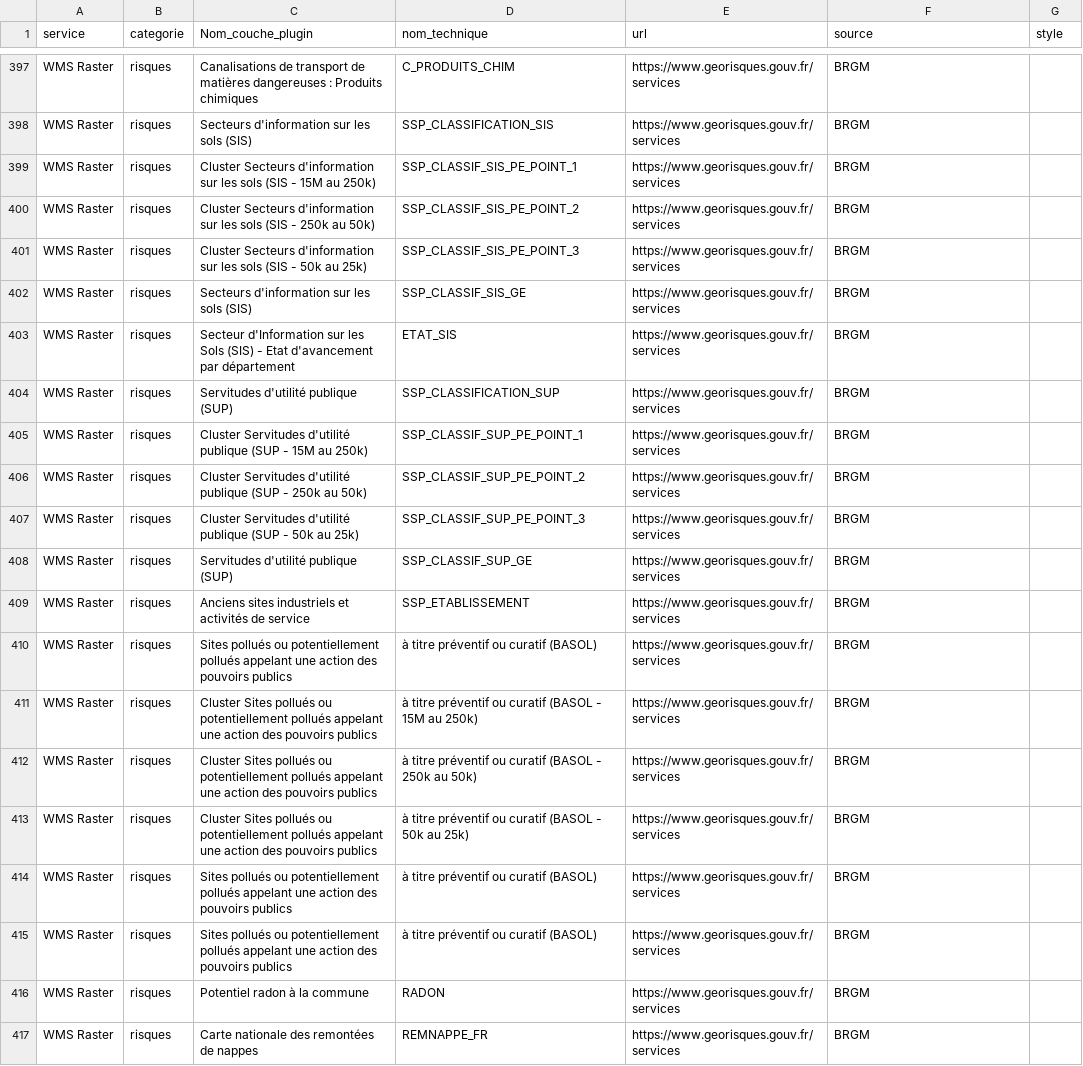
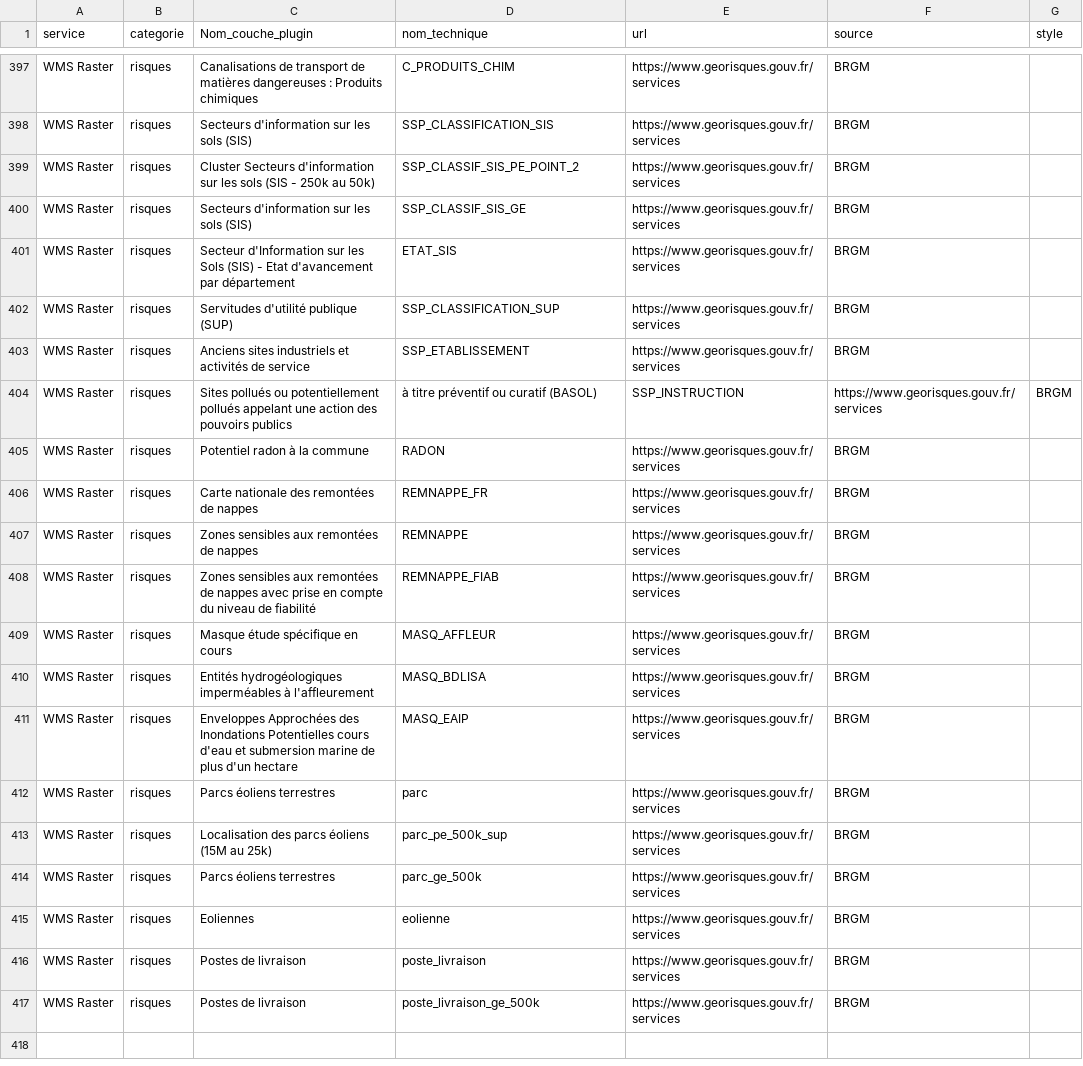
Before and after one commit to CEN-Nouvelle-Aquitaine/fluxcen, a CSV file: flux.csv, drawn as a sheet; only a part is shown, gaps mark what is left out; the shorter side is filled out with more unchanged rows.

Commit message:
Update flux.csv

```diff
--- a/flux.csv
+++ b/flux.csv
@@ -398,5 +398,3 @@ WMS Raster;risques;Canalisations de transport de matières dangereuses : Produit
 WMS Raster;risques;Secteurs d'information sur les sols (SIS);SSP_CLASSIFICATION_SIS;https://www.georisques.gouv.fr/services;BRGM;
-WMS Raster;risques;Cluster Secteurs d'information sur les sols (SIS - 15M au 250k);SSP_CLASSIF_SIS_PE_POINT_1;https://www.georisques.gouv.fr/services;BRGM;
 WMS Raster;risques;Cluster Secteurs d'information sur les sols (SIS - 250k au 50k);SSP_CLASSIF_SIS_PE_POINT_2;https://www.georisques.gouv.fr/services;BRGM;
-WMS Raster;risques;Cluster Secteurs d'information sur les sols (SIS - 50k au 25k);SSP_CLASSIF_SIS_PE_POINT_3;https://www.georisques.gouv.fr/services;BRGM;
 WMS Raster;risques;Secteurs d'information sur les sols (SIS);SSP_CLASSIF_SIS_GE;https://www.georisques.gouv.fr/services;BRGM;
@@ -404,13 +402,4 @@ WMS Raster;risques;Secteur d'Information sur les Sols (SIS) - Etat d'avancement
 WMS Raster;risques;Servitudes d'utilité publique (SUP);SSP_CLASSIFICATION_SUP;https://www.georisques.gouv.fr/services;BRGM;
-WMS Raster;risques;Cluster Servitudes d'utilité publique (SUP - 15M au 250k);SSP_CLASSIF_SUP_PE_POINT_1;https://www.georisques.gouv.fr/services;BRGM;
-WMS Raster;risques;Cluster Servitudes d'utilité publique (SUP - 250k au 50k);SSP_CLASSIF_SUP_PE_POINT_2;https://www.georisques.gouv.fr/services;BRGM;
-WMS Raster;risques;Cluster Servitudes d'utilité publique (SUP - 50k au 25k);SSP_CLASSIF_SUP_PE_POINT_3;https://www.georisques.gouv.fr/services;BRGM;
-WMS Raster;risques;Servitudes d'utilité publique (SUP);SSP_CLASSIF_SUP_GE;https://www.georisques.gouv.fr/services;BRGM;
 WMS Raster;risques;Anciens sites industriels et activités de service;SSP_ETABLISSEMENT;https://www.georisques.gouv.fr/services;BRGM;
-WMS Raster;risques;Sites pollués ou potentiellement pollués appelant une action des pouvoirs publics; à titre préventif ou curatif (BASOL);https://www.georisques.gouv.fr/services;BRGM;
-WMS Raster;risques;Cluster Sites pollués ou potentiellement pollués appelant une action des pouvoirs publics; à titre préventif ou curatif (BASOL - 15M au 250k);https://www.georisques.gouv.fr/services;BRGM;
-WMS Raster;risques;Cluster Sites pollués ou potentiellement pollués appelant une action des pouvoirs publics; à titre préventif ou curatif (BASOL - 250k au 50k);https://www.georisques.gouv.fr/services;BRGM;
-WMS Raster;risques;Cluster Sites pollués ou potentiellement pollués appelant une action des pouvoirs publics; à titre préventif ou curatif (BASOL - 50k au 25k);https://www.georisques.gouv.fr/services;BRGM;
-WMS Raster;risques;Sites pollués ou potentiellement pollués appelant une action des pouvoirs publics; à titre préventif ou curatif (BASOL);https://www.georisques.gouv.fr/services;BRGM;
-WMS Raster;risques;Sites pollués ou potentiellement pollués appelant une action des pouvoirs publics; à titre préventif ou curatif (BASOL);https://www.georisques.gouv.fr/services;BRGM;
+WMS Raster;risques;Sites pollués ou potentiellement pollués appelant une action des pouvoirs publics; à titre préventif ou curatif (BASOL);SSP_INSTRUCTION;https://www.georisques.gouv.fr/services;BRGM;
 WMS Raster;risques;Potentiel radon à la commune;RADON;https://www.georisques.gouv.fr/services;BRGM;
```
